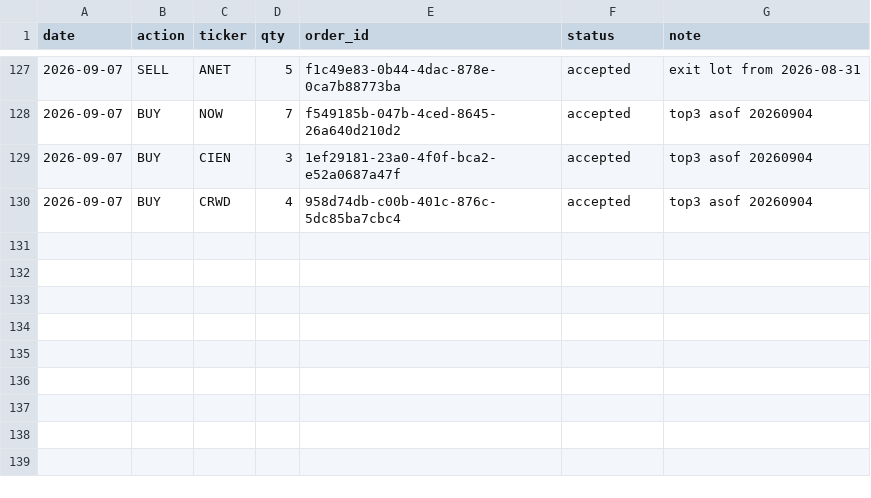
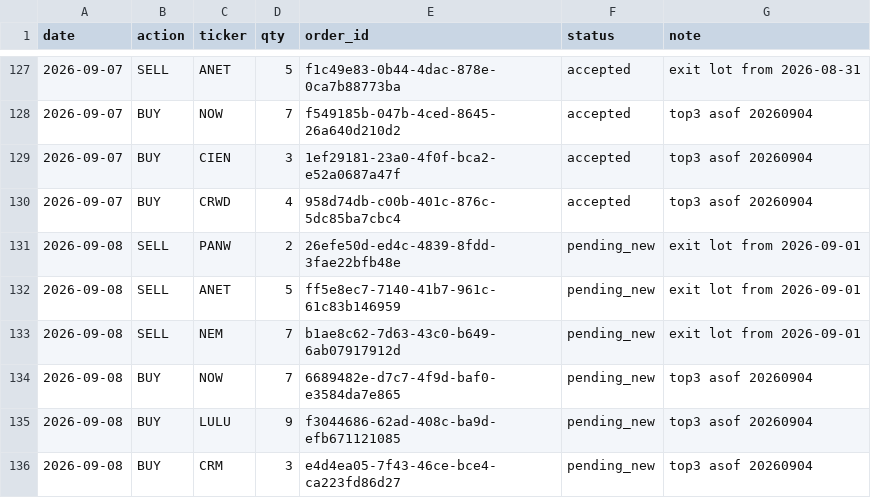
Before and after one commit to anwaar74/stefan_jansen_auto_trader, a CSV file: auto_trader/trades_log.csv, drawn as a sheet; only a part is shown, gaps mark what is left out; the diff names each change by its address in the sheet, - before the commit and + after, or states it on an @@ line.

```diff
--- a/auto_trader/trades_log.csv
+++ b/auto_trader/trades_log.csv
+row 131: 2026-09-08 | SELL | PANW | 2 | 26efe50d-ed4c-4839-8fdd-3fae22bfb48e | pending_new | exit lot from 2026-09-01
+row 132: 2026-09-08 | SELL | ANET | 5 | ff5e8ec7-7140-41b7-961c-61c83b146959 | pending_new | exit lot from 2026-09-01
+row 133: 2026-09-08 | SELL | NEM | 7 | b1ae8c62-7d63-43c0-b649-6ab07917912d | pending_new | exit lot from 2026-09-01
+row 134: 2026-09-08 | BUY | NOW | 7 | 6689482e-d7c7-4f9d-baf0-e3584da7e865 | pending_new | top3 asof 20260904
+row 135: 2026-09-08 | BUY | LULU | 9 | f3044686-62ad-408c-ba9d-efb671121085 | pending_new | top3 asof 20260904
+row 136: 2026-09-08 | BUY | CRM | 3 | e4d4ea05-7f43-46ce-bce4-ca223fd86d27 | pending_new | top3 asof 20260904
```
Also changed, not shown: auto_trader/equity_log.csv, signals_20260904.csv, 2 other files.
